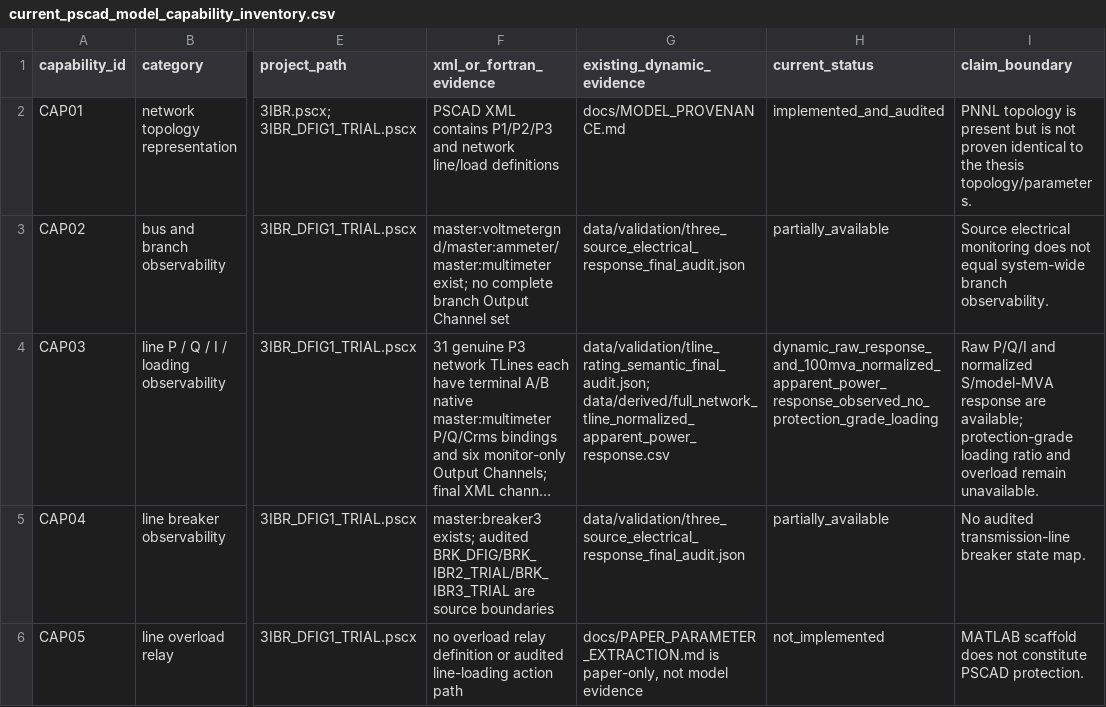
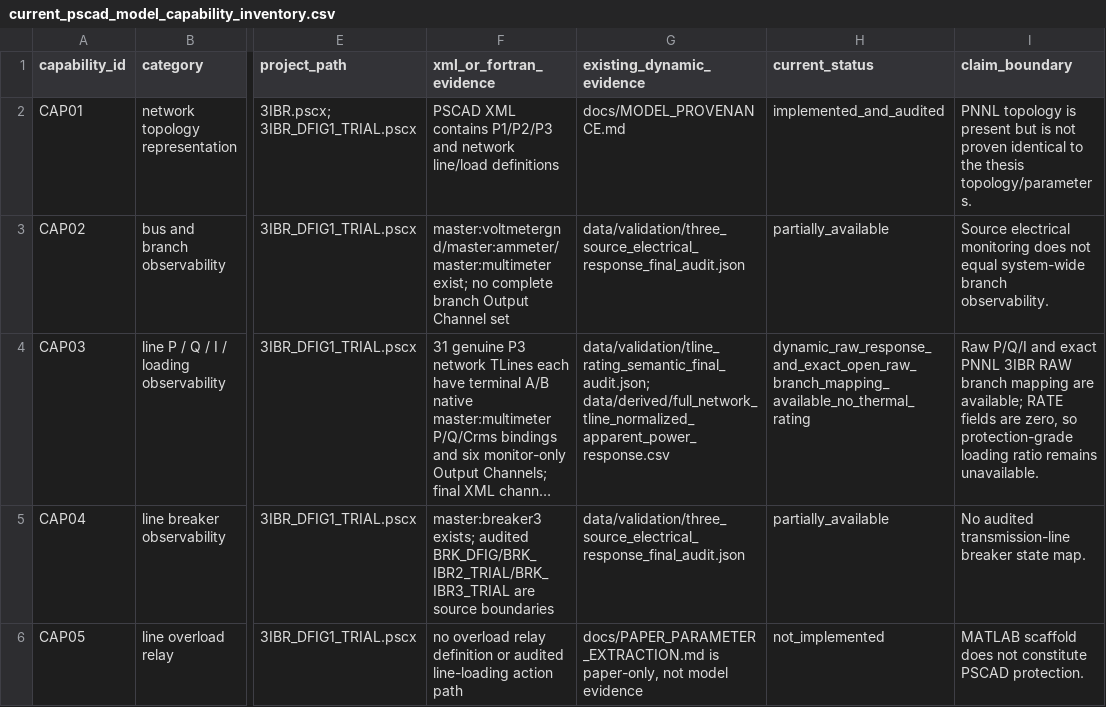
Before and after one commit to wangziwei1111/high-wind-cascading-pscad, a CSV file: data/reference/current_pscad_model_capability_inventory.csv, drawn as a sheet; only a part is shown, gaps mark what is left out; long unchanged cells end in …; the diff names each change by its address in the sheet, - before the commit and + after, or states it on an @@ line.

```diff
--- a/data/reference/current_pscad_model_capability_inventory.csv
+++ b/data/reference/current_pscad_model_capability_inventory.csv
-H4 (current_status): dynamic_raw_response_and_100mva_normalized_apparent_power_response_observed_no_protection_grade_loading
+H4 (current_status): dynamic_raw_response_and_exact_open_raw_branch_mapping_available_no_thermal_rating
-I4 (claim_boundary): …P/Q/I and normalized S/model-MVA response are available; protection-grade loading ratio and overload remain unavailable.
+I4 (claim_boundary): …P/Q/I and exact PNNL 3IBR RAW branch mapping are available; RATE fields are zero, so protection-grade loading ratio remains unavailable.
```
Also changed, not shown: data/reference/paper_reproduction_alignment_matrix.csv, 21 other files.
